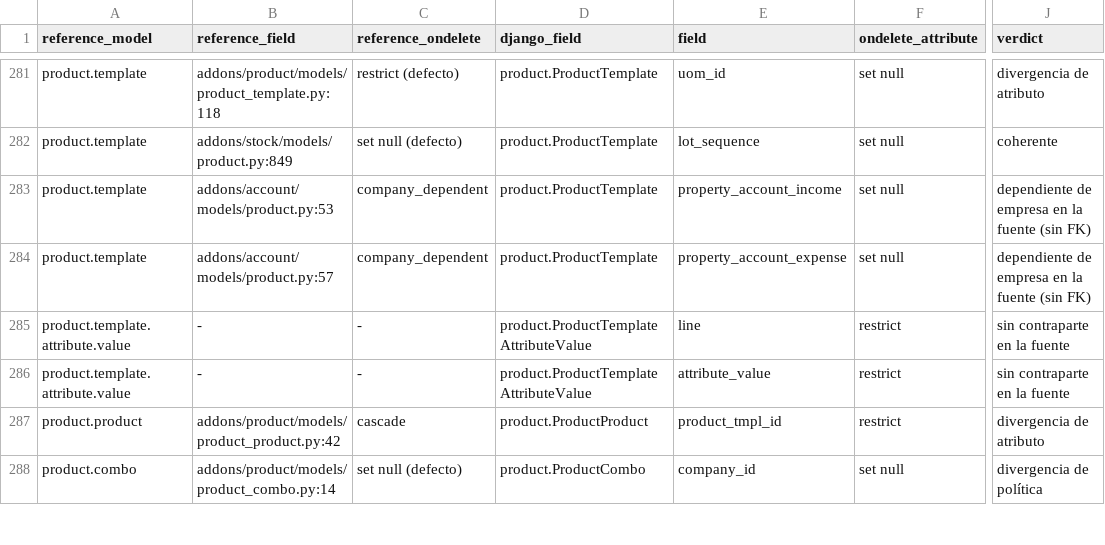
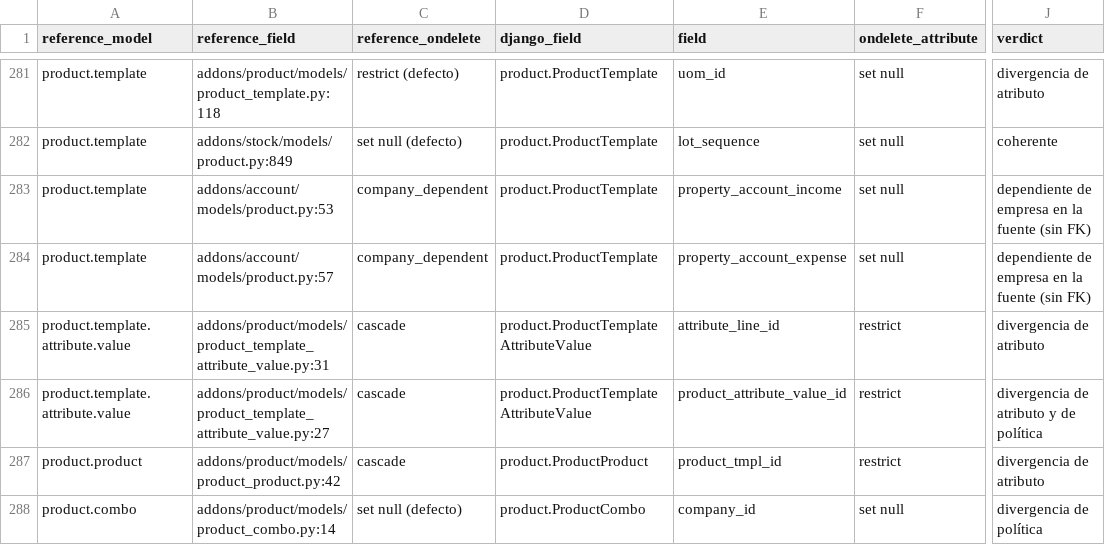
Before and after one commit to jcg-admin/kaupamex-api, a TSV file: scripts/workbench/orm-continuation-plan-20261103T095630/outputs/fk_reference_ondelete.tsv, drawn as a sheet; only a part is shown, gaps mark what is left out; the diff names each change by its address in the sheet, - before the commit and + after, or states it on an @@ line.

Commit message:
Name the PTAV links attribute_line_id and value_id
product.template.attribute.value links its line and its attribute
value as attribute_line_id and product_attribute_value_id, and the
line lists them as product_template_value_ids
(product_template_attribute_value.py:27-33,
product_template_attribute_line.py:39-41). The port called them line,
attribute_value and template_values, with columns line_id and
attribute_value_id.

The columns change, and makemigrations offered Remove/Add, which
loses the rows; 0038 renames the fields by hand and 0039 sets the
columns, so the SQL is only RENAME COLUMN plus the rebuilt FKs and
unique constraint.

The census now finds both counterparts. The value link is cascade in
the source and stays PROTECT here until the product.attribute.value
unlink guard is ported (pav-unlink-guard-0122): without it, cascade
would delete the options of products that use the value.

Nullification: the old related_name fails exactly the inverse test.
Derived subset: 4230 passed, 2 known xfails.

```diff
--- a/scripts/workbench/orm-continuation-plan-20261103T095630/outputs/fk_reference_ondelete.tsv
+++ b/scripts/workbench/orm-continuation-plan-20261103T095630/outputs/fk_reference_ondelete.tsv
-B285 (reference_field): -
+B285 (reference_field): addons/product/models/product_template_attribute_value.py:31
-C285:C286 (reference_ondelete): -
+C285:C286 (reference_ondelete): cascade
-E285 (field): line
+E285 (field): attribute_line_id
-J285 (verdict): sin contraparte en la fuente
+J285 (verdict): divergencia de atributo
-B286 (reference_field): -
+B286 (reference_field): addons/product/models/product_template_attribute_value.py:27
-E286 (field): attribute_value
+E286 (field): product_attribute_value_id
-J286 (verdict): sin contraparte en la fuente
+J286 (verdict): divergencia de atributo y de política
```
Also changed, not shown: 12 other files.
